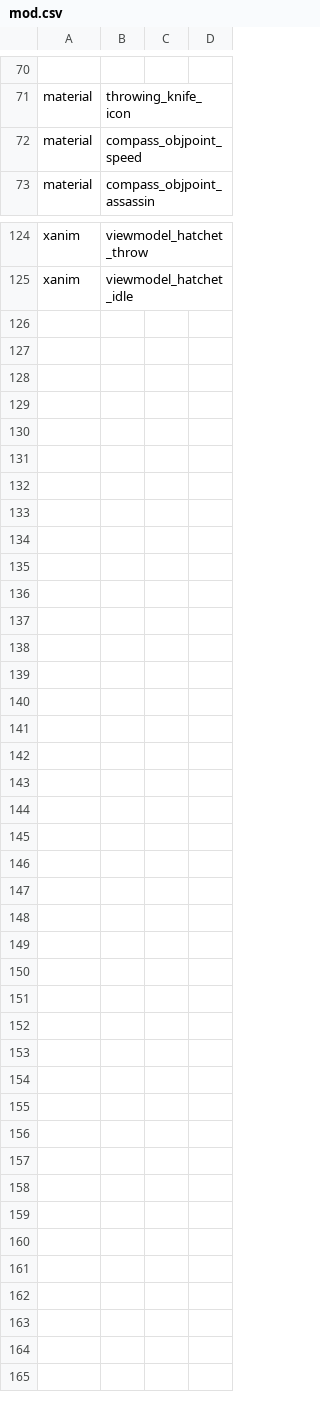
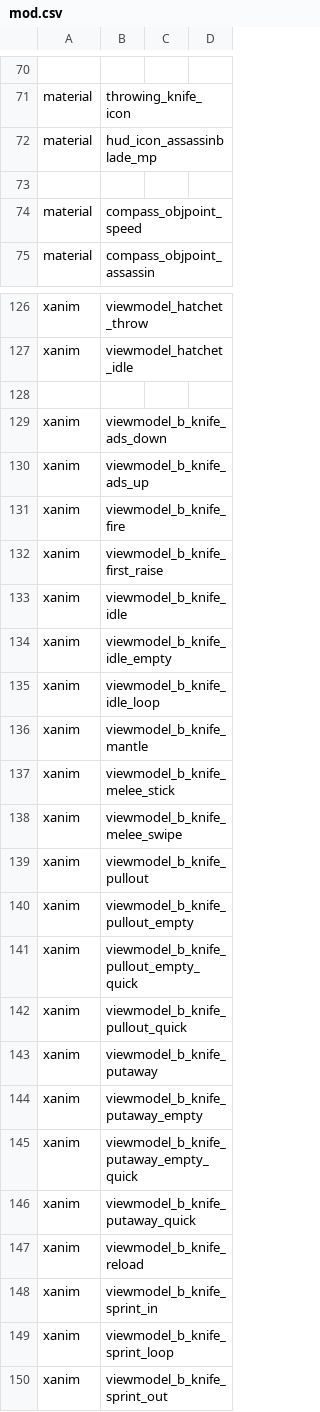
Before and after one commit to jhett12321/mash_knives, a CSV file: mod.csv, drawn as a sheet; only a part is shown, gaps mark what is left out; the diff names each change by its address in the sheet, - before the commit and + after, or states it on an @@ line.

Commit message:
Import Ballistic knife animations (1.6-D1)
Import Ballistic knife animations from CoD black ops for use with the
"Assassins Blade".
Added kill icon for the Assassin's Blade.
Checked whether a player is in third person or not in killcam, and reset
thirdperson on spawn.
Changed Assassin's weapon from bulletweapon to projectile weapon for
possible implementation of ballistic knives.

```diff
--- a/mod.csv
+++ b/mod.csv
+row 72: material | hud_icon_assassinblade_mp
+row 73: (empty)
+row 128: (empty)
+row 129: xanim | viewmodel_b_knife_ads_down
+row 130: xanim | viewmodel_b_knife_ads_up
+row 131: xanim | viewmodel_b_knife_fire
+row 132: xanim | viewmodel_b_knife_first_raise
+row 133: xanim | viewmodel_b_knife_idle
+row 134: xanim | viewmodel_b_knife_idle_empty
+row 135: xanim | viewmodel_b_knife_idle_loop
+row 136: xanim | viewmodel_b_knife_mantle
+row 137: xanim | viewmodel_b_knife_melee_stick
+row 138: xanim | viewmodel_b_knife_melee_swipe
+row 139: xanim | viewmodel_b_knife_pullout
+row 140: xanim | viewmodel_b_knife_pullout_empty
+row 141: xanim | viewmodel_b_knife_pullout_empty_quick
+row 142: xanim | viewmodel_b_knife_pullout_quick
+row 143: xanim | viewmodel_b_knife_putaway
+row 144: xanim | viewmodel_b_knife_putaway_empty
+row 145: xanim | viewmodel_b_knife_putaway_empty_quick
+row 146: xanim | viewmodel_b_knife_putaway_quick
+row 147: xanim | viewmodel_b_knife_reload
+row 148: xanim | viewmodel_b_knife_sprint_in
+row 149: xanim | viewmodel_b_knife_sprint_loop
+row 150: xanim | viewmodel_b_knife_sprint_out
```
Also changed, not shown: 31 other files.
